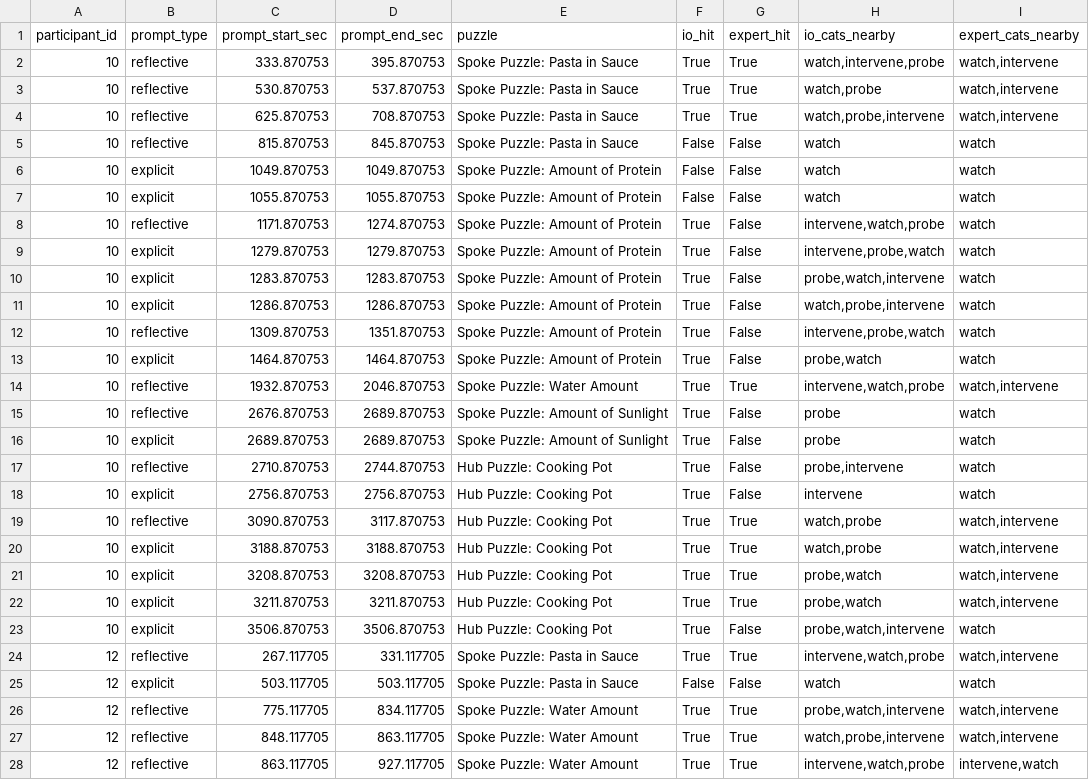
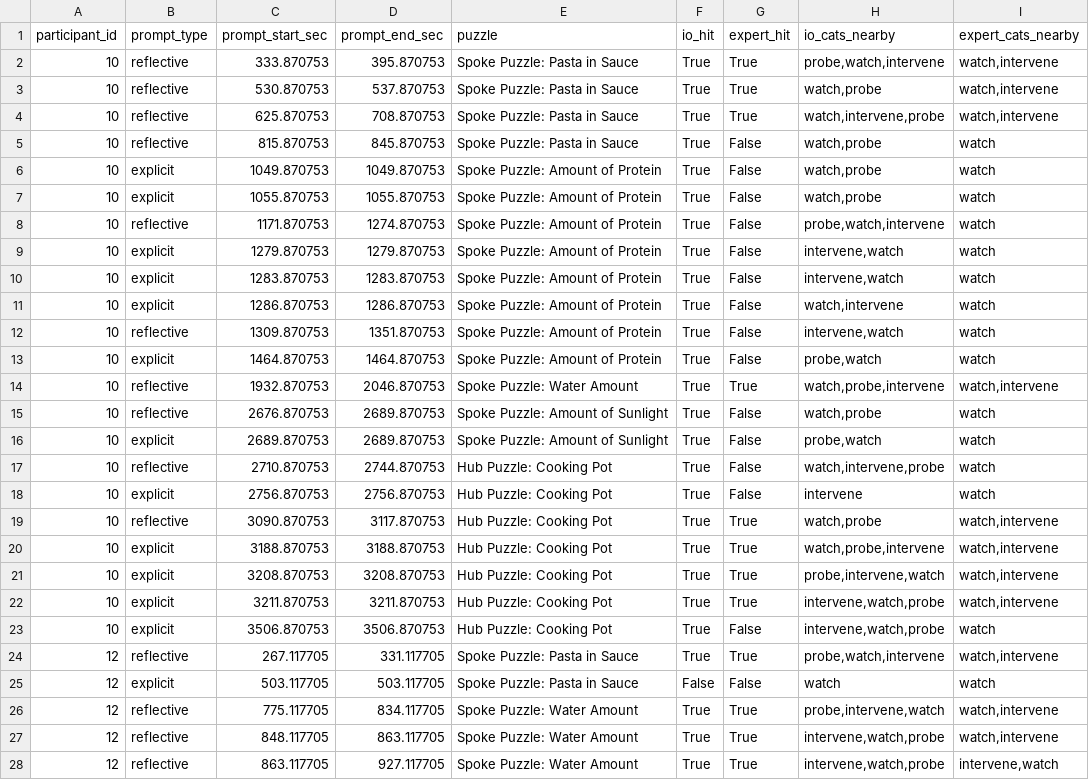
Before and after one commit to WeiWu0115/inside-out-vr-Pilot, a CSV file: outputs/prompt_detection_detail.csv, drawn as a sheet; only a part is shown; the diff covers the shown part only.

```diff
--- a/outputs/prompt_detection_detail.csv
+++ b/outputs/prompt_detection_detail.csv
@@ -1,28 +1,28 @@
 participant_id,prompt_type,prompt_start_sec,prompt_end_sec,puzzle,io_hit,expert_hit,io_cats_nearby,expert_cats_nearby
-10,reflective,333.870753,395.870753,Spoke Puzzle: Pasta in Sauce,True,True,"watch,intervene,probe","watch,intervene"
+10,reflective,333.870753,395.870753,Spoke Puzzle: Pasta in Sauce,True,True,"probe,watch,intervene","watch,intervene"
 10,reflective,530.870753,537.870753,Spoke Puzzle: Pasta in Sauce,True,True,"watch,probe","watch,intervene"
-10,reflective,625.870753,708.870753,Spoke Puzzle: Pasta in Sauce,True,True,"watch,probe,intervene","watch,intervene"
-10,reflective,815.870753,845.870753,Spoke Puzzle: Pasta in Sauce,False,False,watch,watch
-10,explicit,1049.870753,1049.870753,Spoke Puzzle: Amount of Protein,False,False,watch,watch
-10,explicit,1055.870753,1055.870753,Spoke Puzzle: Amount of Protein,False,False,watch,watch
-10,reflective,1171.870753,1274.870753,Spoke Puzzle: Amount of Protein,True,False,"intervene,watch,probe",watch
-10,explicit,1279.870753,1279.870753,Spoke Puzzle: Amount of Protein,True,False,"intervene,probe,watch",watch
-10,explicit,1283.870753,1283.870753,Spoke Puzzle: Amount of Protein,True,False,"probe,watch,intervene",watch
-10,explicit,1286.870753,1286.870753,Spoke Puzzle: Amount of Protein,True,False,"watch,probe,intervene",watch
-10,reflective,1309.870753,1351.870753,Spoke Puzzle: Amount of Protein,True,False,"intervene,probe,watch",watch
+10,reflective,625.870753,708.870753,Spoke Puzzle: Pasta in Sauce,True,True,"watch,intervene,probe","watch,intervene"
+10,reflective,815.870753,845.870753,Spoke Puzzle: Pasta in Sauce,True,False,"watch,probe",watch
+10,explicit,1049.870753,1049.870753,Spoke Puzzle: Amount of Protein,True,False,"watch,probe",watch
+10,explicit,1055.870753,1055.870753,Spoke Puzzle: Amount of Protein,True,False,"watch,probe",watch
+10,reflective,1171.870753,1274.870753,Spoke Puzzle: Amount of Protein,True,False,"probe,watch,intervene",watch
+10,explicit,1279.870753,1279.870753,Spoke Puzzle: Amount of Protein,True,False,"intervene,watch",watch
+10,explicit,1283.870753,1283.870753,Spoke Puzzle: Amount of Protein,True,False,"intervene,watch",watch
+10,explicit,1286.870753,1286.870753,Spoke Puzzle: Amount of Protein,True,False,"watch,intervene",watch
+10,reflective,1309.870753,1351.870753,Spoke Puzzle: Amount of Protein,True,False,"intervene,watch",watch
 10,explicit,1464.870753,1464.870753,Spoke Puzzle: Amount of Protein,True,False,"probe,watch",watch
-10,reflective,1932.870753,2046.870753,Spoke Puzzle: Water Amount,True,True,"intervene,watch,probe","watch,intervene"
-10,reflective,2676.870753,2689.870753,Spoke Puzzle: Amount of Sunlight,True,False,probe,watch
-10,explicit,2689.870753,2689.870753,Spoke Puzzle: Amount of Sunlight,True,False,probe,watch
-10,reflective,2710.870753,2744.870753,Hub Puzzle: Cooking Pot,True,False,"probe,intervene",watch
+10,reflective,1932.870753,2046.870753,Spoke Puzzle: Water Amount,True,True,"watch,probe,intervene","watch,intervene"
+10,reflective,2676.870753,2689.870753,Spoke Puzzle: Amount of Sunlight,True,False,"watch,probe",watch
+10,explicit,2689.870753,2689.870753,Spoke Puzzle: Amount of Sunlight,True,False,"probe,watch",watch
+10,reflective,2710.870753,2744.870753,Hub Puzzle: Cooking Pot,True,False,"watch,intervene,probe",watch
 10,explicit,2756.870753,2756.870753,Hub Puzzle: Cooking Pot,True,False,intervene,watch
 10,reflective,3090.870753,3117.870753,Hub Puzzle: Cooking Pot,True,True,"watch,probe","watch,intervene"
-10,explicit,3188.870753,3188.870753,Hub Puzzle: Cooking Pot,True,True,"watch,probe","watch,intervene"
-10,explicit,3208.870753,3208.870753,Hub Puzzle: Cooking Pot,True,True,"probe,watch","watch,intervene"
-10,explicit,3211.870753,3211.870753,Hub Puzzle: Cooking Pot,True,True,"probe,watch","watch,intervene"
-10,explicit,3506.870753,3506.870753,Hub Puzzle: Cooking Pot,True,False,"probe,watch,intervene",watch
-12,reflective,267.117705,331.117705,Spoke Puzzle: Pasta in Sauce,True,True,"intervene,watch,probe","watch,intervene"
+10,explicit,3188.870753,3188.870753,Hub Puzzle: Cooking Pot,True,True,"watch,probe,intervene","watch,intervene"
+10,explicit,3208.870753,3208.870753,Hub Puzzle: Cooking Pot,True,True,"probe,intervene,watch","watch,intervene"
+10,explicit,3211.870753,3211.870753,Hub Puzzle: Cooking Pot,True,True,"intervene,watch,probe","watch,intervene"
+10,explicit,3506.870753,3506.870753,Hub Puzzle: Cooking Pot,True,False,"intervene,watch,probe",watch
+12,reflective,267.117705,331.117705,Spoke Puzzle: Pasta in Sauce,True,True,"probe,watch,intervene","watch,intervene"
 12,explicit,503.117705,503.117705,Spoke Puzzle: Pasta in Sauce,False,False,watch,watch
-12,reflective,775.117705,834.117705,Spoke Puzzle: Water Amount,True,True,"probe,watch,intervene","watch,intervene"
-12,reflective,848.117705,863.117705,Spoke Puzzle: Water Amount,True,True,"watch,probe,intervene","watch,intervene"
+12,reflective,775.117705,834.117705,Spoke Puzzle: Water Amount,True,True,"probe,intervene,watch","watch,intervene"
+12,reflective,848.117705,863.117705,Spoke Puzzle: Water Amount,True,True,"intervene,watch,probe","watch,intervene"
 12,reflective,863.117705,927.117705,Spoke Puzzle: Water Amount,True,True,"intervene,watch,probe","intervene,watch"
```
Also changed, not shown: 121 edited cells elsewhere in this file, outputs/tolerance_results.csv, 11 other files.
